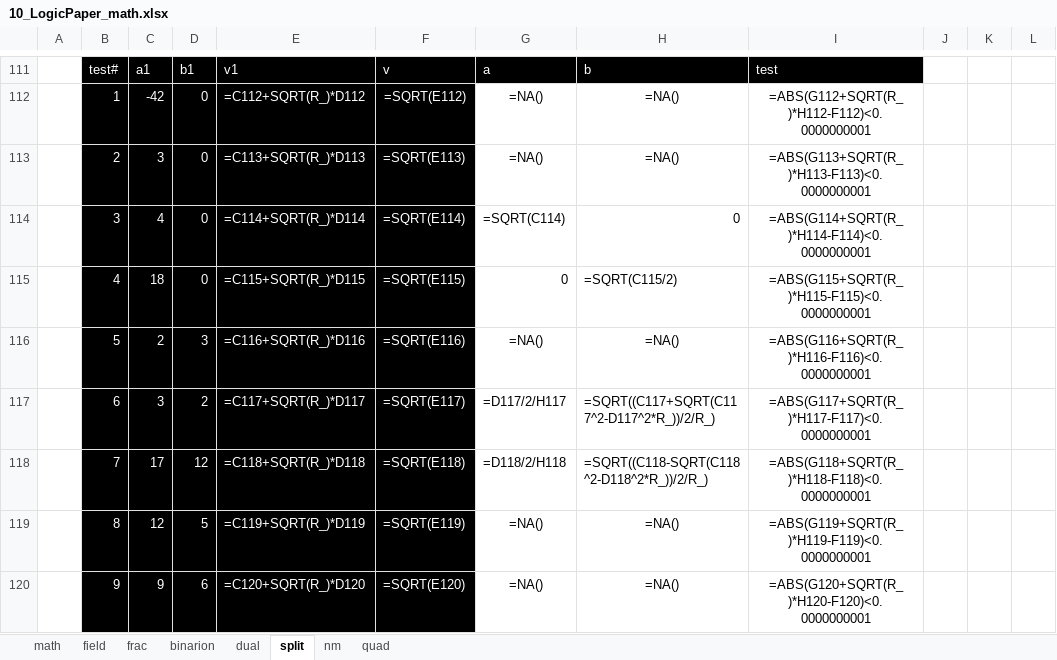
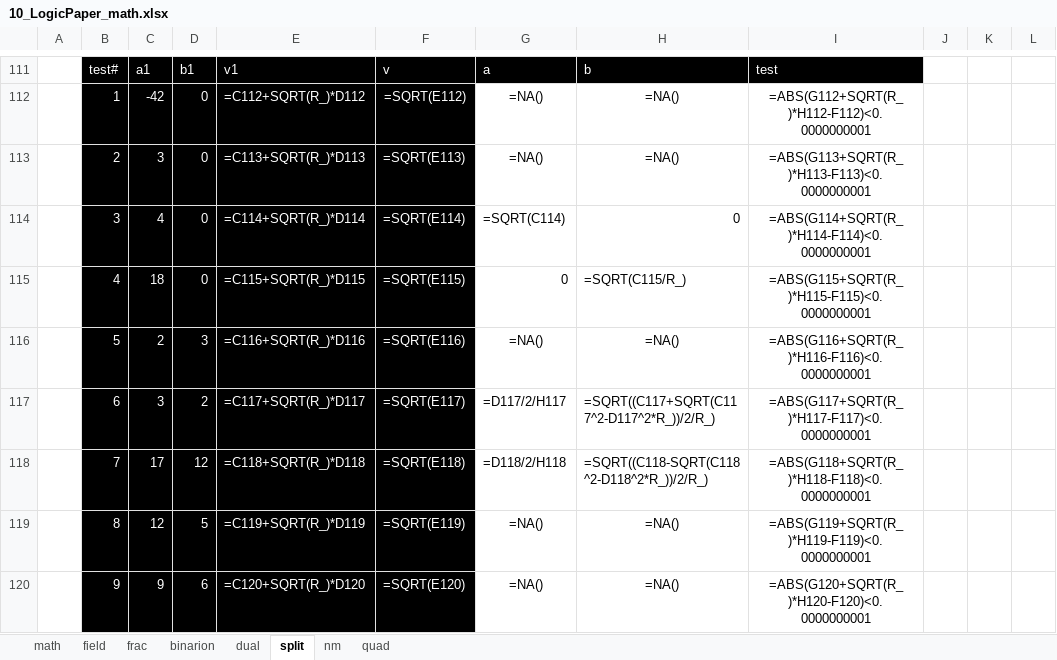
Before and after one commit to kei-morisue/jyborg, an Excel workbook: 10_LogicPaper_math.xlsx, sheet split, drawn as a sheet; only a part is shown, gaps mark what is left out; values as stored, in another font and other column widths than the file's, no borders; formulas are shown in place of their values; charts and pictures and conditional formats not drawn; the diff names each change by its address in the sheet, - before the commit and + after, or states it on an @@ line.

```diff
--- a/10_LogicPaper_math.xlsx (sheet split)
+++ b/10_LogicPaper_math.xlsx (sheet split)
-H115: =SQRT(C115/2)
+H115: =SQRT(C115/R_)
```
Also changed, not shown: charts or pictures, 17 other files.
